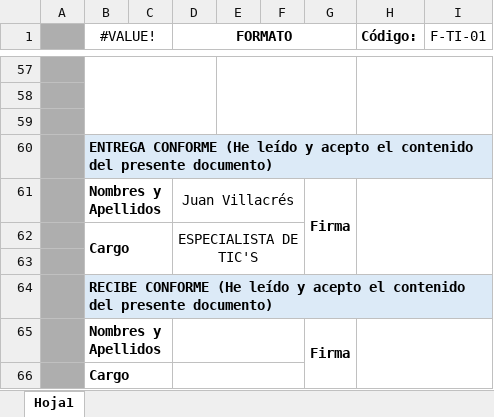
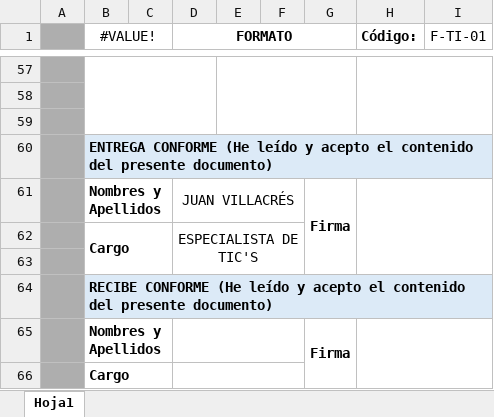
Before and after one commit to ILSA-GRAFANDINA/ControlActivosTI, an Excel workbook: ControlActivosTI/templates/actas/1. F-TI-01 - Acta de Asignación y Entrega de Equipos y Servicios de Tecnología.xlsx, sheet Hoja1, drawn as a sheet; only a part is shown, gaps mark what is left out; values as stored, in another font and other column widths than the file's, no borders; the diff names each change by its address in the sheet, - before the commit and + after, or states it on an @@ line.

```diff
--- a/ControlActivosTI/templates/actas/1. F-TI-01 - Acta de Asignación y Entrega de Equipos y Servicios de Tecnología.xlsx (sheet Hoja1)
+++ b/ControlActivosTI/templates/actas/1. F-TI-01 - Acta de Asignación y Entrega de Equipos y Servicios de Tecnología.xlsx (sheet Hoja1)
-D61 (FORMATO): Juan Villacrés
+D61 (FORMATO): JUAN VILLACRÉS
```
Also changed, not shown: ControlActivosTI/templates/actas/4. F-TI-04 - Acta de Asignación y Entrega de Equipos y Servicios de Tecnología.xlsx, ControlActivosTI/templates/actas/5. F-TI-05 - Acta de Recepción de Equipos y Servicios de Tecnología.xlsx.
